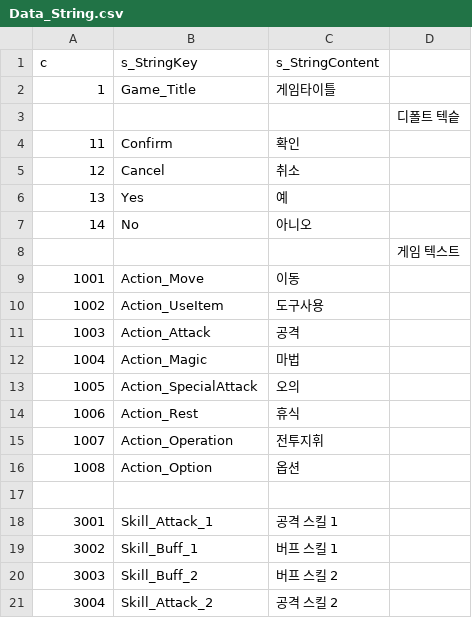
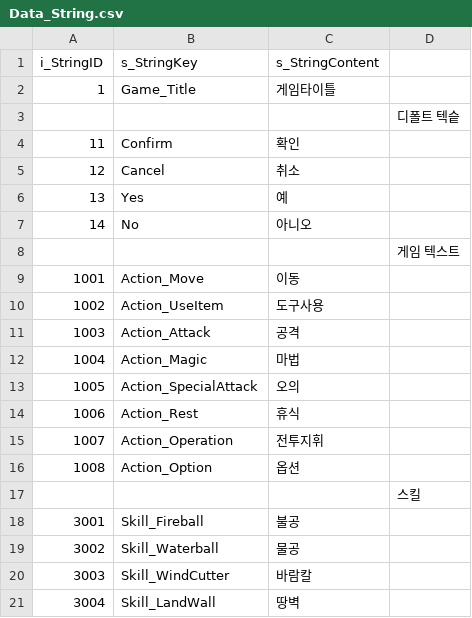
Before and after one commit to YJS-3024/DarkSaverWorld, a CSV file: Assets/Resources/Tables/Original/Data_String.csv, drawn as a sheet.

```diff
--- a/Assets/Resources/Tables/Original/Data_String.csv
+++ b/Assets/Resources/Tables/Original/Data_String.csv
@@ -1,2 +1,2 @@
-c,s_StringKey,s_StringContent,
+i_StringID,s_StringKey,s_StringContent,
 1,Game_Title,게임타이틀,
@@ -16,6 +16,6 @@ c,s_StringKey,s_StringContent,
 1008,Action_Option,옵션,
-,,,
-3001,Skill_Attack_1,공격 스킬 1,
-3002,Skill_Buff_1,버프 스킬 1,
-3003,Skill_Buff_2,버프 스킬 2,
-3004,Skill_Attack_2,공격 스킬 2,
+,,,스킬
+3001,Skill_Fireball,불공,
+3002,Skill_Waterball,물공,
+3003,Skill_WindCutter,바람칼,
+3004,Skill_LandWall,땅벽,
```
Also changed, not shown: 54 other files.
